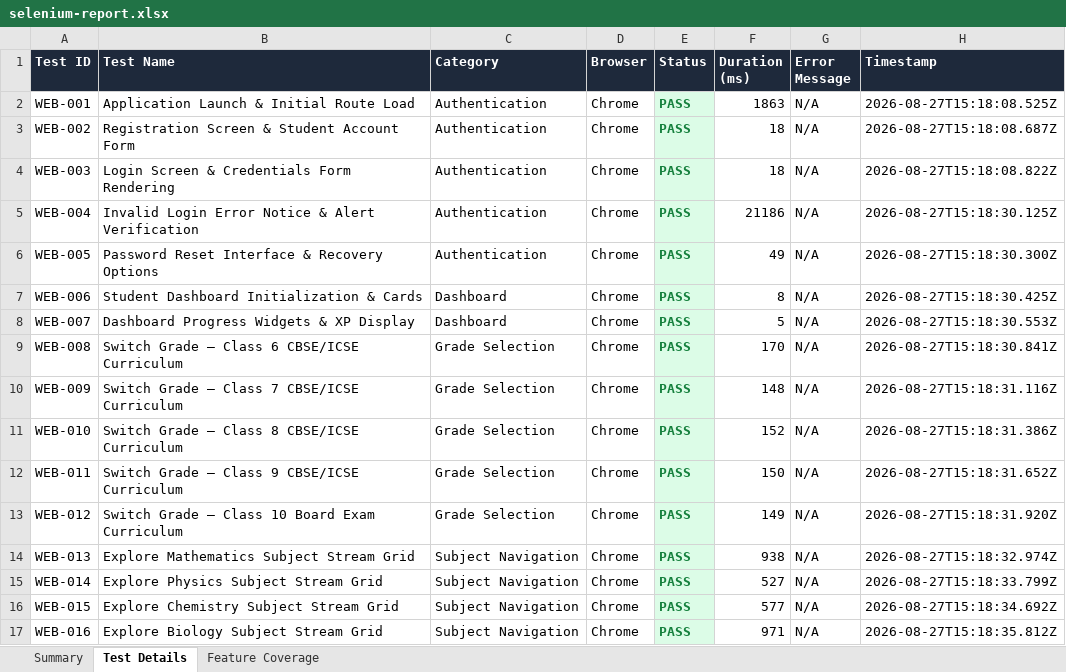
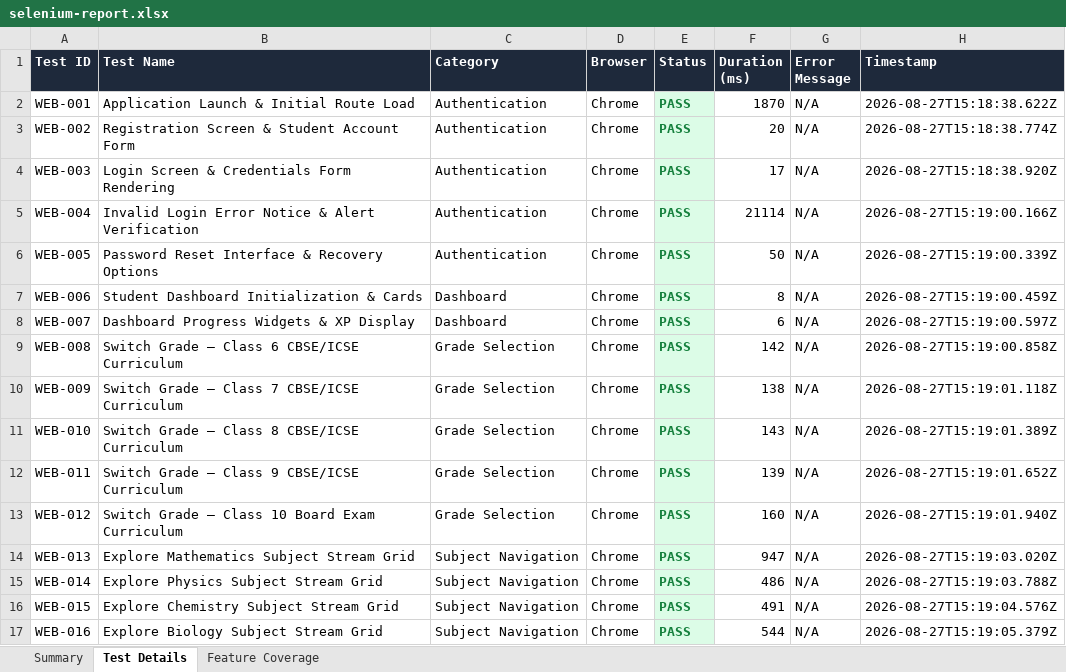
Before and after one commit to yugandharreddy0718/smartstudyai, an Excel workbook: reports/Web/excel/selenium-report.xlsx, sheet Test Details, drawn as a sheet; only a part is shown; values as stored, in another font and other column widths than the file's, no borders; the diff covers the shown part only; the diff names each change by its address in the sheet, - before the commit and + after, or states it on an @@ line.

```diff
--- a/reports/Web/excel/selenium-report.xlsx (sheet Test Details)
+++ b/reports/Web/excel/selenium-report.xlsx (sheet Test Details)
-F2 (Duration (ms)): 1863
+F2 (Duration (ms)): 1870
-H2 (Timestamp): 2026-08-27T15:18:08.525Z
+H2 (Timestamp): 2026-08-27T15:18:38.622Z
-F3 (Duration (ms)): 18
+F3 (Duration (ms)): 20
-H3 (Timestamp): 2026-08-27T15:18:08.687Z
+H3 (Timestamp): 2026-08-27T15:18:38.774Z
-F4 (Duration (ms)): 18
+F4 (Duration (ms)): 17
-H4 (Timestamp): 2026-08-27T15:18:08.822Z
+H4 (Timestamp): 2026-08-27T15:18:38.920Z
-F5 (Duration (ms)): 21186
+F5 (Duration (ms)): 21114
-H5 (Timestamp): 2026-08-27T15:18:30.125Z
+H5 (Timestamp): 2026-08-27T15:19:00.166Z
-F6 (Duration (ms)): 49
+F6 (Duration (ms)): 50
-H6 (Timestamp): 2026-08-27T15:18:30.300Z
+H6 (Timestamp): 2026-08-27T15:19:00.339Z
-H7 (Timestamp): 2026-08-27T15:18:30.425Z
+H7 (Timestamp): 2026-08-27T15:19:00.459Z
-F8 (Duration (ms)): 5
+F8 (Duration (ms)): 6
-H8 (Timestamp): 2026-08-27T15:18:30.553Z
+H8 (Timestamp): 2026-08-27T15:19:00.597Z
-F9 (Duration (ms)): 170
+F9 (Duration (ms)): 142
-H9 (Timestamp): 2026-08-27T15:18:30.841Z
+H9 (Timestamp): 2026-08-27T15:19:00.858Z
-F10 (Duration (ms)): 148
+F10 (Duration (ms)): 138
-H10 (Timestamp): 2026-08-27T15:18:31.116Z
+H10 (Timestamp): 2026-08-27T15:19:01.118Z
-F11 (Duration (ms)): 152
+F11 (Duration (ms)): 143
-H11 (Timestamp): 2026-08-27T15:18:31.386Z
+H11 (Timestamp): 2026-08-27T15:19:01.389Z
-F12 (Duration (ms)): 150
+F12 (Duration (ms)): 139
-H12 (Timestamp): 2026-08-27T15:18:31.652Z
+H12 (Timestamp): 2026-08-27T15:19:01.652Z
-F13 (Duration (ms)): 149
+F13 (Duration (ms)): 160
-H13 (Timestamp): 2026-08-27T15:18:31.920Z
+H13 (Timestamp): 2026-08-27T15:19:01.940Z
-F14 (Duration (ms)): 938
+F14 (Duration (ms)): 947
-H14 (Timestamp): 2026-08-27T15:18:32.974Z
+H14 (Timestamp): 2026-08-27T15:19:03.020Z
-F15 (Duration (ms)): 527
+F15 (Duration (ms)): 486
-H15 (Timestamp): 2026-08-27T15:18:33.799Z
+H15 (Timestamp): 2026-08-27T15:19:03.788Z
-F16 (Duration (ms)): 577
+F16 (Duration (ms)): 491
-H16 (Timestamp): 2026-08-27T15:18:34.692Z
+H16 (Timestamp): 2026-08-27T15:19:04.576Z
-F17 (Duration (ms)): 971
+F17 (Duration (ms)): 544
-H17 (Timestamp): 2026-08-27T15:18:35.812Z
+H17 (Timestamp): 2026-08-27T15:19:05.379Z
```
Also changed, not shown: 46 edited cells elsewhere in this sheet, sheet Summary, reports/Mobile/appium-report.xlsx, reports/Mobile/excel/appium-report.xlsx, 11 other files.
